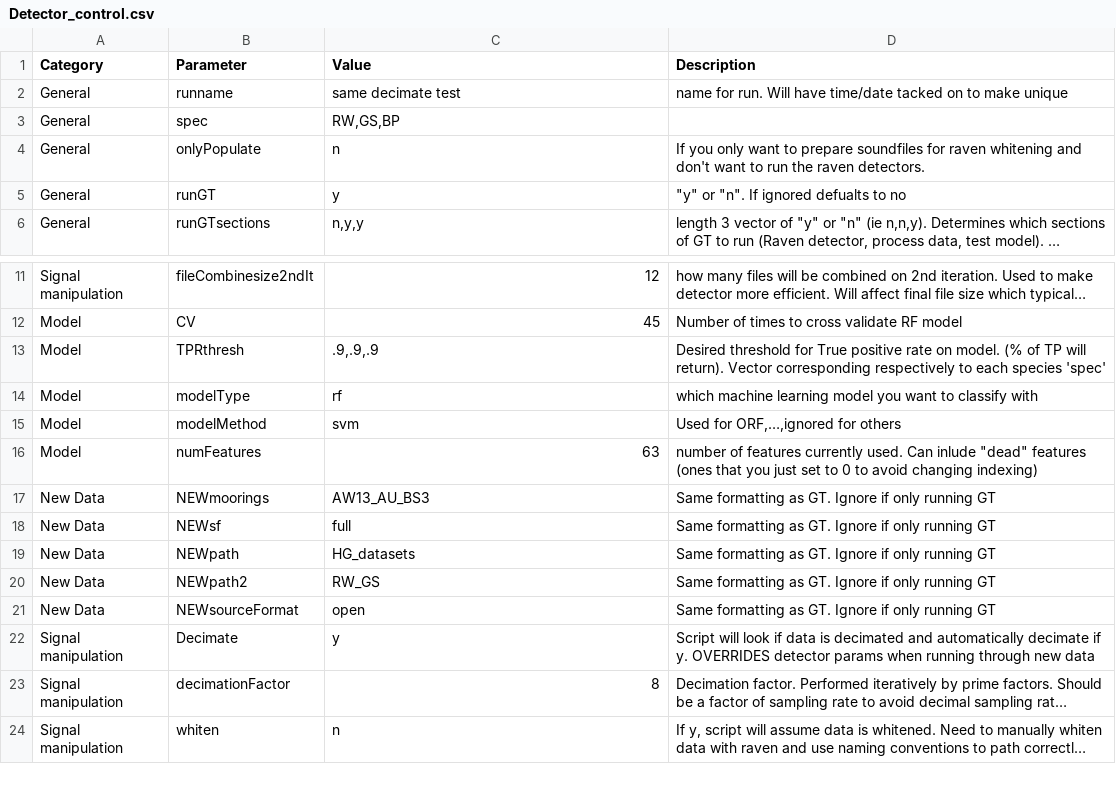
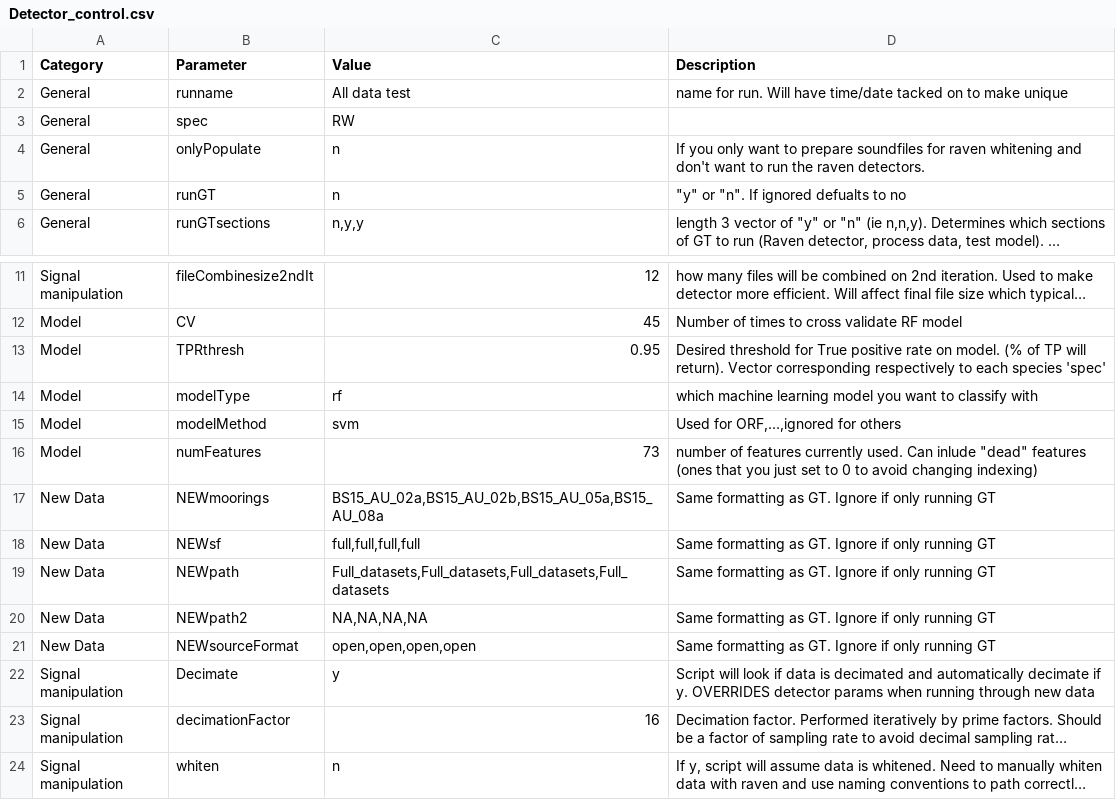
Before and after one commit to DanWoodrich/RavenBLEDscripts, a CSV file: Data/CallParams/Detector_control.csv, drawn as a sheet; only a part is shown, gaps mark what is left out; long unchanged cells end in …; the diff names each change by its address in the sheet, - before the commit and + after, or states it on an @@ line.

Commit message:
add possible fix for suspected error with duplicate images in library and new data (data overlap)

```diff
--- a/Data/CallParams/Detector_control.csv
+++ b/Data/CallParams/Detector_control.csv
-C2 (Value): same decimate test
+C2 (Value): All data test
-C3 (Value): RW,GS,BP
+C3 (Value): RW
-C5 (Value): y
+C5 (Value): n
-C13 (Value): .9,.9,.9
+C13 (Value): 0.95
-C16 (Value): 63
+C16 (Value): 73
-C17 (Value): AW13_AU_BS3
+C17 (Value): BS15_AU_02a,BS15_AU_02b,BS15_AU_05a,BS15_AU_08a
-C18 (Value): full
+C18 (Value): full,full,full,full
-C19 (Value): HG_datasets
+C19 (Value): Full_datasets,Full_datasets,Full_datasets,Full_datasets
-C20 (Value): RW_GS
+C20 (Value): NA,NA,NA,NA
-C21 (Value): open
+C21 (Value): open,open,open,open
-C23 (Value): 8
+C23 (Value): 16
```
Also changed, not shown: Data/CallParams/RW.csv, 1 other file.
